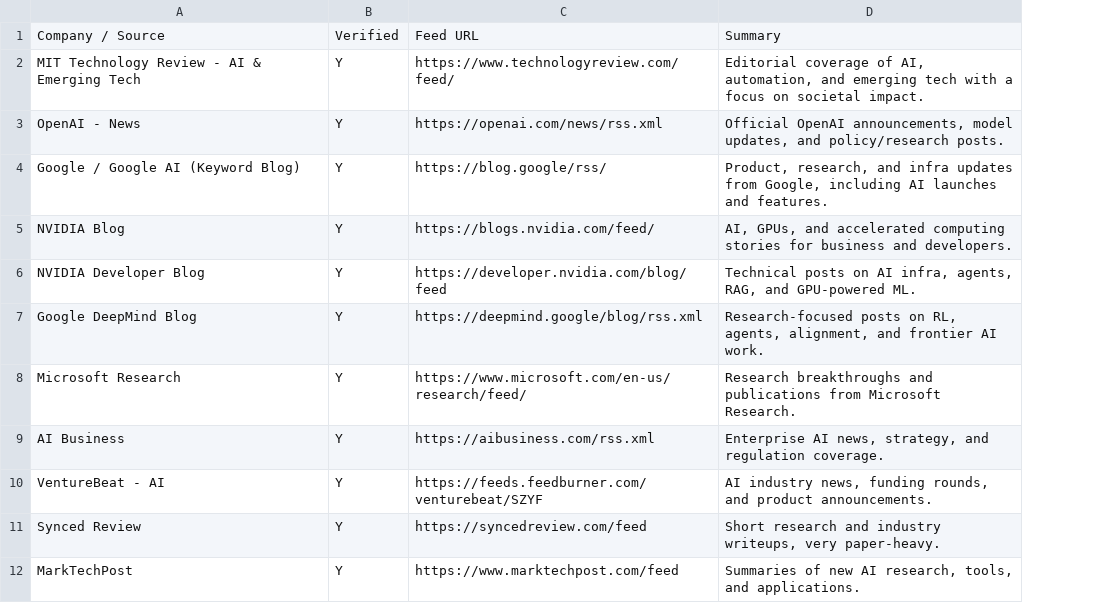
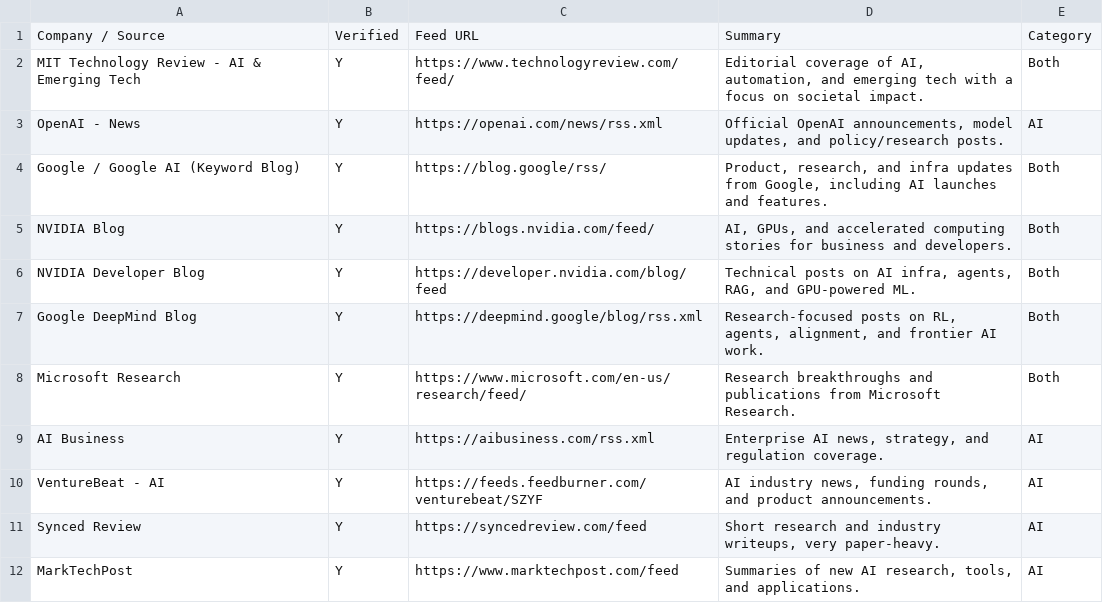
Before and after one commit to keithfry/web-pages, a CSV file: data/ai-rss-feeds.csv, drawn as a sheet; only a part is shown; the diff names each change by its address in the sheet, - before the commit and + after, or states it on an @@ line.

```diff
--- a/data/ai-rss-feeds.csv
+++ b/data/ai-rss-feeds.csv
+column E, rows 1-12: Category | Both | AI | Both | Both | Both | Both | Both | AI | AI | AI | AI
```
Also changed, not shown: 30 other files.
